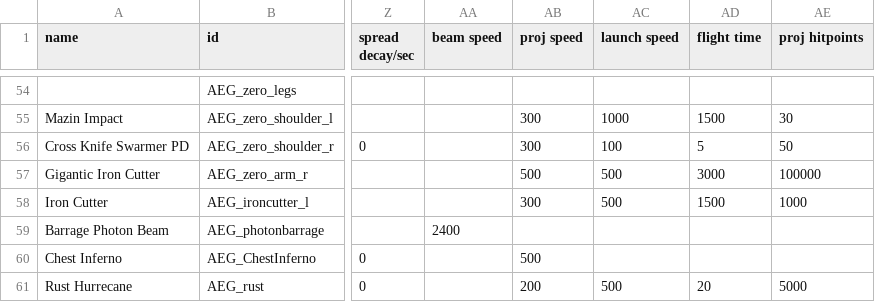
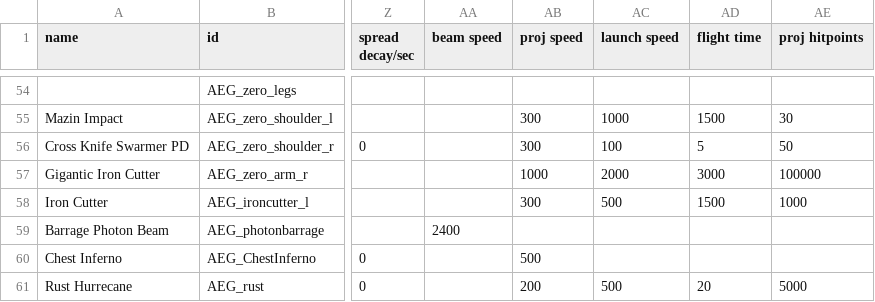
Before and after one commit to OmegaCore7/AEG, a CSV file: data/weapons/weapon_data.csv, drawn as a sheet; only a part is shown, gaps mark what is left out; the diff names each change by its address in the sheet, - before the commit and + after, or states it on an @@ line.

```diff
--- a/data/weapons/weapon_data.csv
+++ b/data/weapons/weapon_data.csv
-AB57 (proj speed): 500
+AB57 (proj speed): 1000
-AC57 (launch speed): 500
+AC57 (launch speed): 2000
```
Also changed, not shown: 4 other files.
